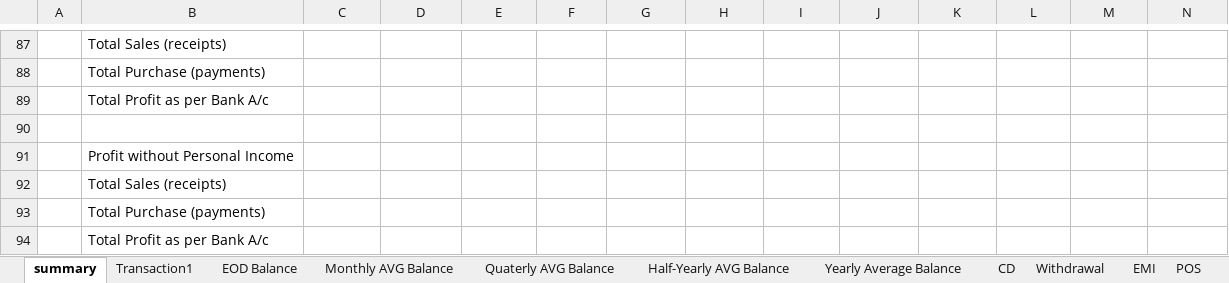
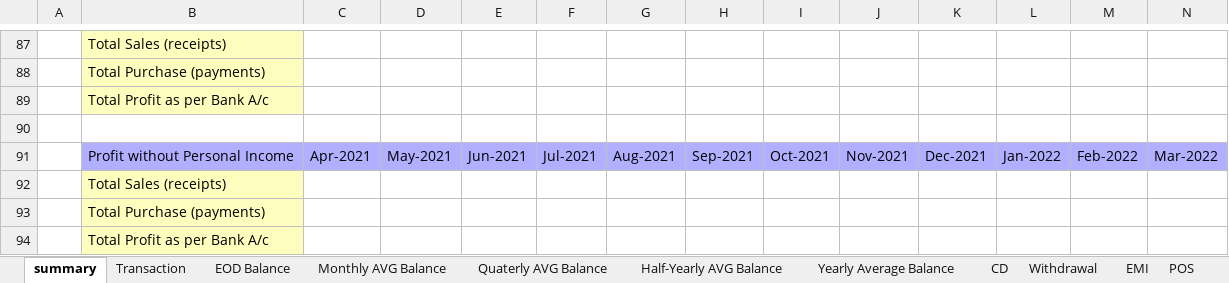
Before and after one commit to Rajaa786/FINDADDY, an Excel workbook: Excel_Files/Dashboard/BankStatement1.xlsx, sheet summary, drawn as a sheet; only a part is shown, gaps mark what is left out; values as stored, in another font and other column widths than the file's, no borders; removed rows and columns are numbered as before the commit, all else as after; the diff covers the shown part only; the diff names each change by its address in the sheet, - before the commit and + after, or states it on an @@ line.

Commit message:
Summary

```diff
--- a/Excel_Files/Dashboard/BankStatement1.xlsx (sheet summary)
+++ b/Excel_Files/Dashboard/BankStatement1.xlsx (sheet summary)
-sheet tab: Transaction1
+sheet tab: Transaction
-B87:B89 fill: none
+B87:B89 fill: #FDFDBD
-row 91:  | Profit without Personal Income
+row 91:  | Profit without Personal Income | Apr-2021 | May-2021 | Jun-2021 | Jul-2021 | Aug-2021 | Sep-2021 | Oct-2021 | Nov-2021 | Dec-2021 | Jan-2022 | Feb-2022 | Mar-2022
-B92:B94 fill: none
+B92:B94 fill: #FDFDBD
```
Also changed, not shown: 57 added rows, 57 removed rows and 10 edited cells elsewhere in this sheet, sheet Transaction, Excel_Files/BankStatement.xlsx, Excel_Files/Dashboard/BankStatement.xlsx, 7 other files.
